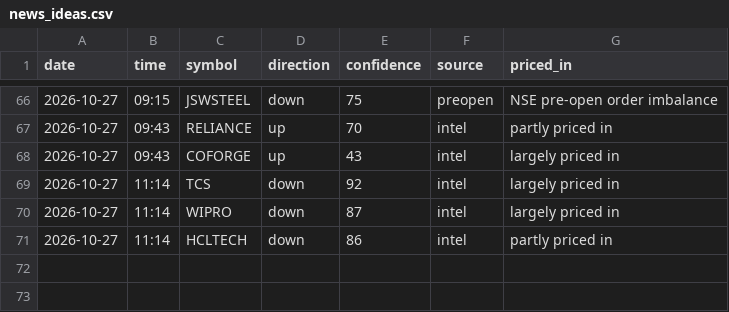
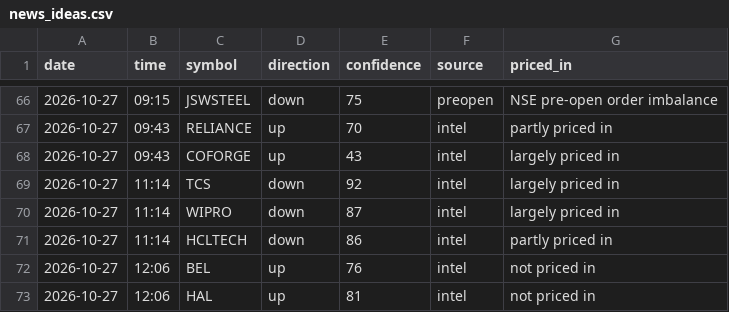
Before and after one commit to vishnupadma007-oss/Stock-market-scanner-of-India, a CSV file: journal/news_ideas.csv, drawn as a sheet; only a part is shown, gaps mark what is left out; the diff names each change by its address in the sheet, - before the commit and + after, or states it on an @@ line.

```diff
--- a/journal/news_ideas.csv
+++ b/journal/news_ideas.csv
+row 72: 2026-10-27 | 12:06 | BEL | up | 76 | intel | not priced in
+row 73: 2026-10-27 | 12:06 | HAL | up | 81 | intel | not priced in
```
